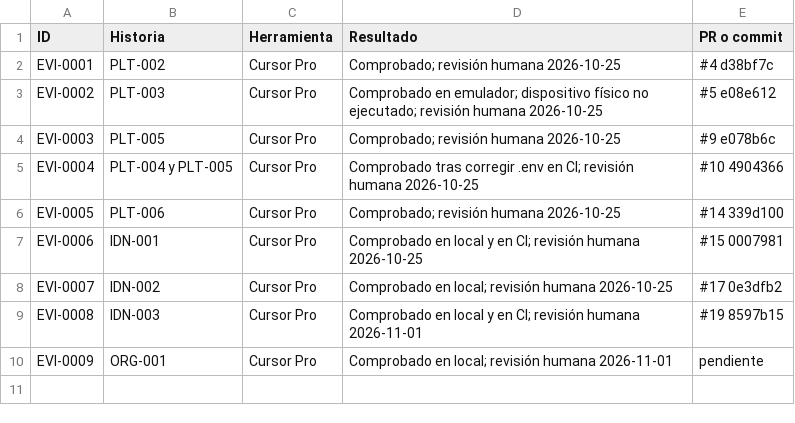
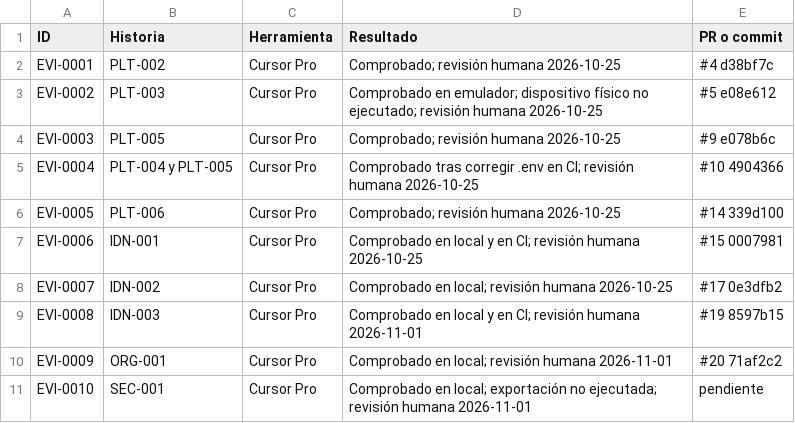
Before and after one commit to DaniCorreaPlaceres/TFM, a CSV file: docs/evidence/index.csv, drawn as a sheet.

```diff
--- a/docs/evidence/index.csv
+++ b/docs/evidence/index.csv
@@ -9,2 +9,3 @@ EVI-0007,IDN-002,Cursor Pro,Comprobado en local; revisión humana 2026-10-25,#17
 EVI-0008,IDN-003,Cursor Pro,Comprobado en local y en CI; revisión humana 2026-11-01,#19 8597b15
-EVI-0009,ORG-001,Cursor Pro,Comprobado en local; revisión humana 2026-11-01,pendiente
+EVI-0009,ORG-001,Cursor Pro,Comprobado en local; revisión humana 2026-11-01,#20 71af2c2
+EVI-0010,SEC-001,Cursor Pro,Comprobado en local; exportación no ejecutada; revisión humana 2026-11-01,pendiente
```
Also changed, not shown: 14 other files.
